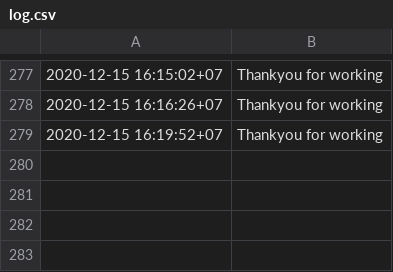
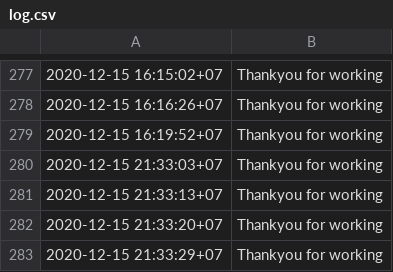
Before and after one commit to victorang1/pomodoro, a CSV file: Pomodoro/src/log.csv, drawn as a sheet; only a part is shown, gaps mark what is left out.

```diff
--- a/Pomodoro/src/log.csv
+++ b/Pomodoro/src/log.csv
@@ -279 +279,5 @@
 2020-12-15 16:19:52+07,Thankyou for working
+2020-12-15 21:33:03+07,Thankyou for working
+2020-12-15 21:33:13+07,Thankyou for working
+2020-12-15 21:33:20+07,Thankyou for working
+2020-12-15 21:33:29+07,Thankyou for working
```
Also changed, not shown: 5 other files.
